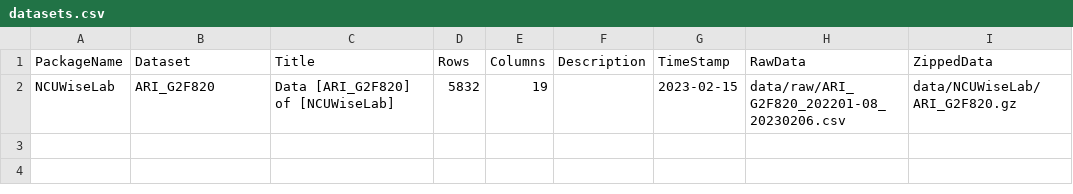
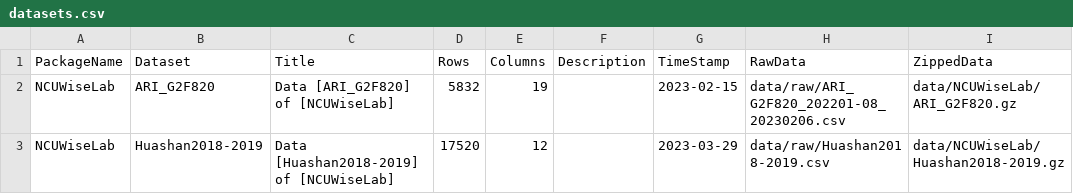
Before and after one commit to okatsn/SWCDatasets.jl, a CSV file: data/doc/datasets.csv, drawn as a sheet.

Commit message:
Add dataset Huashan

```diff
--- a/data/doc/datasets.csv
+++ b/data/doc/datasets.csv
@@ -2 +2,2 @@ PackageName,Dataset,Title,Rows,Columns,Description,TimeStamp,RawData,ZippedData
 NCUWiseLab,ARI_G2F820,Data [ARI_G2F820] of [NCUWiseLab],5832,19,,2023-02-15,data/raw/ARI_G2F820_202201-08_20230206.csv,data/NCUWiseLab/ARI_G2F820.gz
+NCUWiseLab,Huashan2018-2019,Data [Huashan2018-2019] of [NCUWiseLab],17520,12,,2023-03-29,data/raw/Huashan2018-2019.csv,data/NCUWiseLab/Huashan2018-2019.gz
```
Also changed, not shown: 3 other files.
